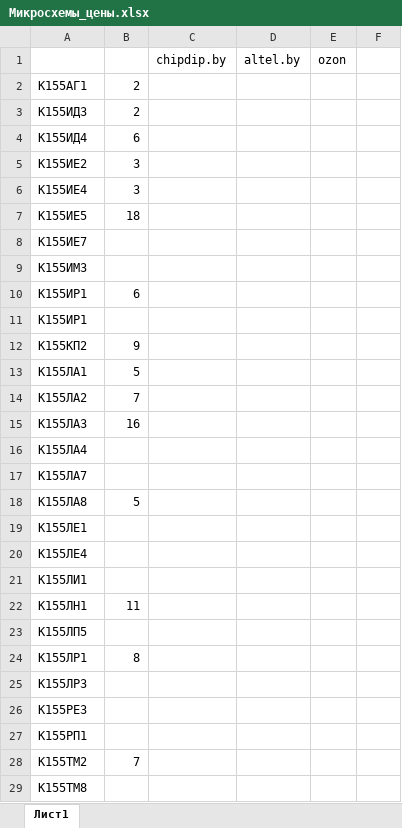
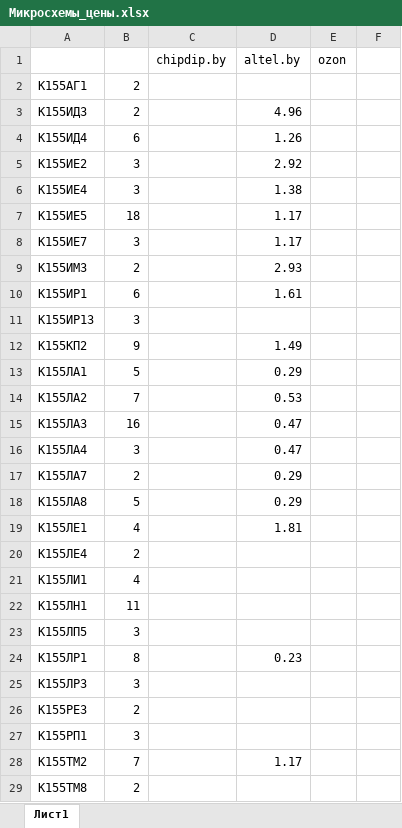
Before and after one commit to Sasha7b9/HomePC, an Excel workbook: doc/Микросхемы_цены.xlsx, sheet Лист1, drawn as a sheet; only a part is shown; values as stored, in another font and other column widths than the file's, no borders; removed rows and columns are numbered as before the commit, all else as after; the diff covers the shown part only; the diff names each change by its address in the sheet, - before the commit and + after, or states it on an @@ line.

```diff
--- a/doc/Микросхемы_цены.xlsx (sheet Лист1)
+++ b/doc/Микросхемы_цены.xlsx (sheet Лист1)
-D3 (altel.by): (empty)
+D3 (altel.by): 4.96
-D4 (altel.by): (empty)
+D4 (altel.by): 1.26
-D5 (altel.by): (empty)
+D5 (altel.by): 2.92
-D6 (altel.by): (empty)
+D6 (altel.by): 1.38
-D7:D8 (altel.by): (empty)
+D7:D8 (altel.by): 1.17
-B8: (empty)
+B8: 3
-B9: (empty)
+B9: 2
-D9 (altel.by): (empty)
+D9 (altel.by): 2.93
-D10 (altel.by): (empty)
+D10 (altel.by): 1.61
-row 11: К155ИР1
+row 11: К155ИР13 | 3
-D12 (altel.by): (empty)
+D12 (altel.by): 1.49
-D13 (altel.by): (empty)
+D13 (altel.by): 0.29
-D14 (altel.by): (empty)
+D14 (altel.by): 0.53
-D15:D16 (altel.by): (empty)
+D15:D16 (altel.by): 0.47
-B16: (empty)
+B16: 3
-B17: (empty)
+B17: 2
-D17:D18 (altel.by): (empty)
+D17:D18 (altel.by): 0.29
-B19: (empty)
+B19: 4
-D19 (altel.by): (empty)
+D19 (altel.by): 1.81
-B20: (empty)
+B20: 2
-B21: (empty)
+B21: 4
-B23: (empty)
+B23: 3
-D24 (altel.by): (empty)
+D24 (altel.by): 0.23
-B25: (empty)
+B25: 3
-B26: (empty)
+B26: 2
-B27: (empty)
+B27: 3
-D28 (altel.by): (empty)
+D28 (altel.by): 1.17
-B29: (empty)
+B29: 2
```
Also changed, not shown: 8 edited cells elsewhere in this sheet.
